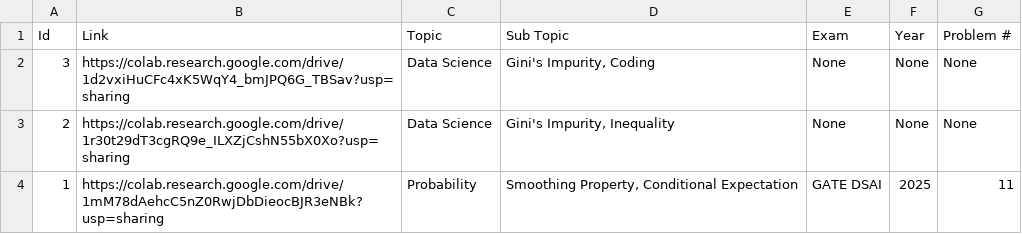
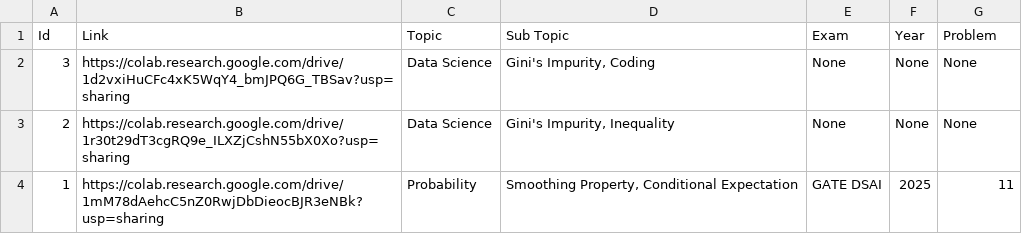
Before and after one commit to mukherjeesrijit/problem-solvers-companion, a CSV file: problems.csv, drawn as a sheet.

Commit message:
Update problems.csv

```diff
--- a/problems.csv
+++ b/problems.csv
@@ -1,2 +1,2 @@
-Id,Link,Topic,Sub Topic,Exam,Year,Problem #
+Id,Link,Topic,Sub Topic,Exam,Year,Problem
 3,https://colab.research.google.com/drive/1d2vxiHuCFc4xK5WqY4_bmJPQ6G_TBSav?usp=sharing,Data Science,"Gini's Impurity, Coding",None,None,None
```
